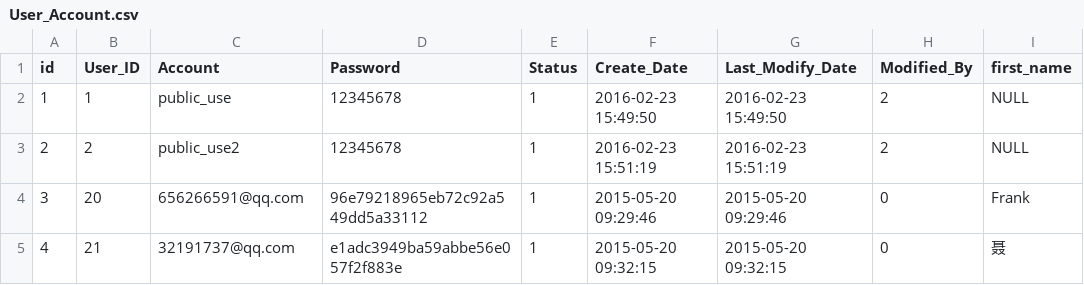
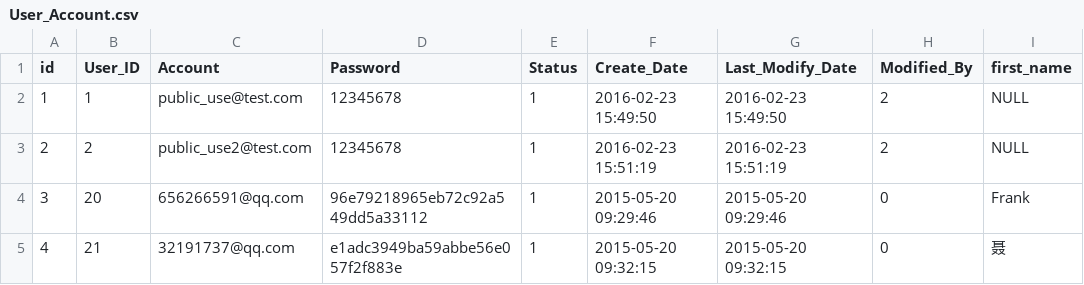
Before and after one commit to dottdogtag/migration, a CSV file: data_source/User_Account.csv, drawn as a sheet; only a part is shown; the diff names each change by its address in the sheet, - before the commit and + after, or states it on an @@ line.

```diff
--- a/data_source/User_Account.csv
+++ b/data_source/User_Account.csv
-C2 (Account): public_use
+C2 (Account): public_use@test.com
-C3 (Account): public_use2
+C3 (Account): public_use2@test.com
```
Also changed, not shown: data_source/User_Follow_Lost.csv, 19 other files.
